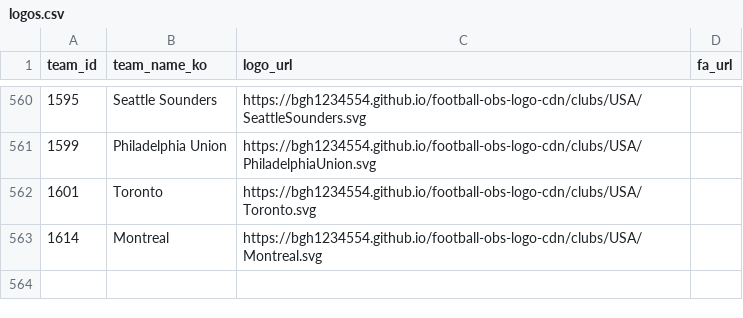
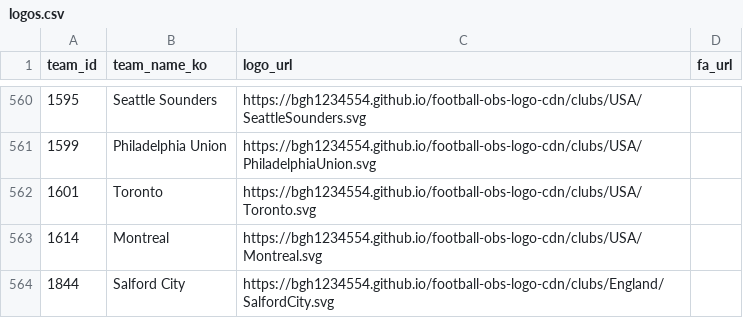
Before and after one commit to bgh1234554/football-obs-backend, a CSV file: src/main/resources/data/logos.csv, drawn as a sheet; only a part is shown, gaps mark what is left out.

```diff
--- a/src/main/resources/data/logos.csv
+++ b/src/main/resources/data/logos.csv
@@ -563 +563,2 @@ team_id, team_name_ko, logo_url, fa_url
 1614,Montreal,https://bgh1234554.github.io/football-obs-logo-cdn/clubs/USA/Montreal.svg
+1844,Salford City,https://bgh1234554.github.io/football-obs-logo-cdn/clubs/England/SalfordCity.svg
```
Also changed, not shown: src/main/resources/data/teams.csv, 1 other file.
